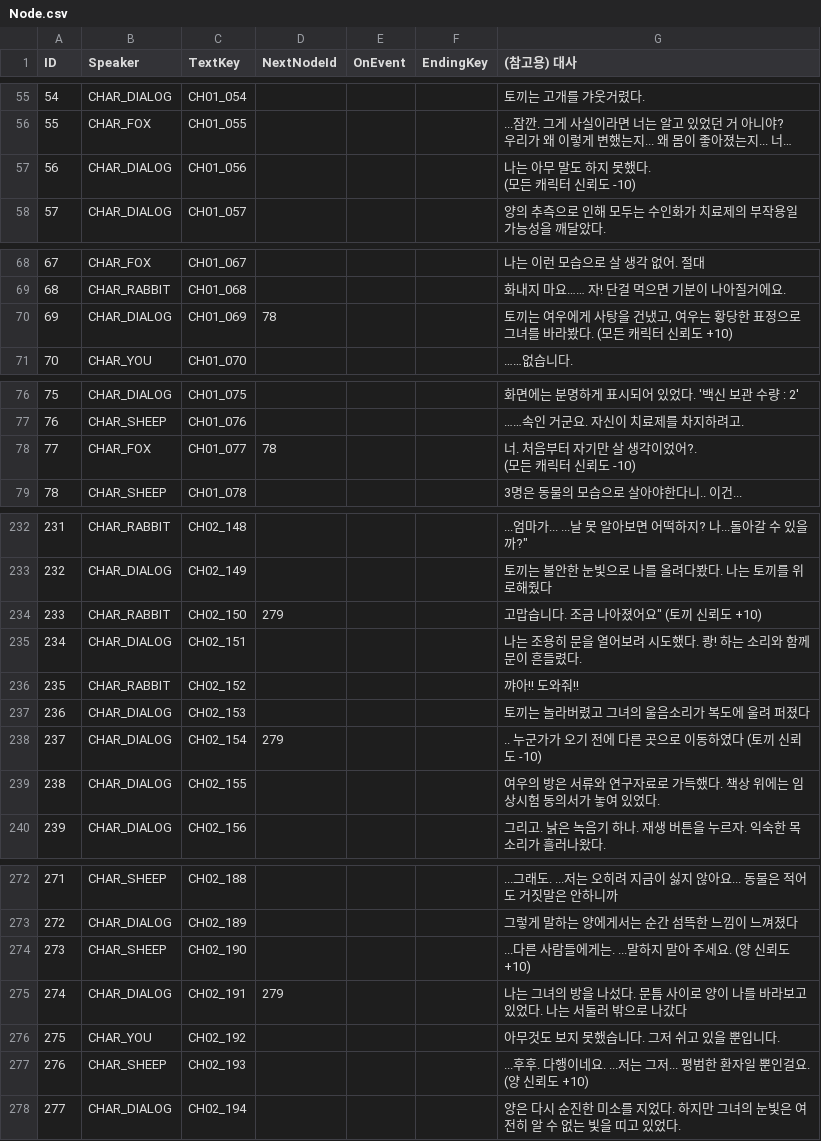
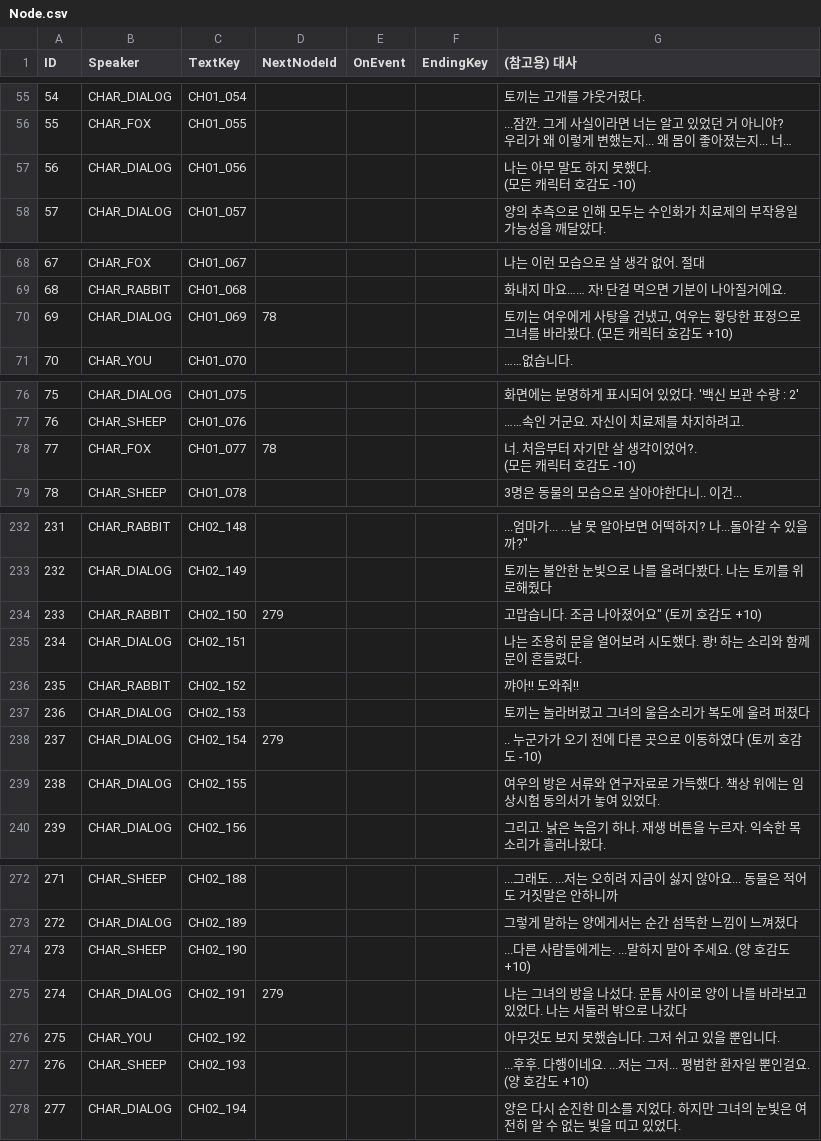
Before and after one commit to astelluna/ANIMALAB, a CSV file: Assets/Resources/StoryData/CSV/Node.csv, drawn as a sheet; only a part is shown, gaps mark what is left out; long unchanged cells end in …; ↵ is a line break in a cell; the diff covers the shown part only; the diff names each change by its address in the sheet, - before the commit and + after, or states it on an @@ line.

```diff
--- a/Assets/Resources/StoryData/CSV/Node.csv
+++ b/Assets/Resources/StoryData/CSV/Node.csv
-G57 ((참고용) 대사): 나는 아무 말도 하지 못했다. ↵ (모든 캐릭터 신뢰도 -10)
+G57 ((참고용) 대사): 나는 아무 말도 하지 못했다. ↵ (모든 캐릭터 호감도 -10)
-G70 ((참고용) 대사): …캐릭터 신뢰도 +10)
+G70 ((참고용) 대사): …캐릭터 호감도 +10)
-G78 ((참고용) 대사): 너. 처음부터 자기만 살 생각이었어?. ↵ (모든 캐릭터 신뢰도 -10)
+G78 ((참고용) 대사): 너. 처음부터 자기만 살 생각이었어?. ↵ (모든 캐릭터 호감도 -10)
-G234 ((참고용) 대사): 고맙습니다. 조금 나아졌어요" (토끼 신뢰도 +10)
+G234 ((참고용) 대사): 고맙습니다. 조금 나아졌어요" (토끼 호감도 +10)
-G238 ((참고용) 대사): .. 누군가가 오기 전에 다른 곳으로 이동하였다 (토끼 신뢰도 -10)
+G238 ((참고용) 대사): .. 누군가가 오기 전에 다른 곳으로 이동하였다 (토끼 호감도 -10)
-G274 ((참고용) 대사): ...다른 사람들에게는. ...말하지 말아 주세요. (양 신뢰도 +10)
+G274 ((참고용) 대사): ...다른 사람들에게는. ...말하지 말아 주세요. (양 호감도 +10)
-G277 ((참고용) 대사): …. (양 신뢰도 +10)
+G277 ((참고용) 대사): …. (양 호감도 +10)
```
Also changed, not shown: 21 edited cells elsewhere in this file, 11 other files.
